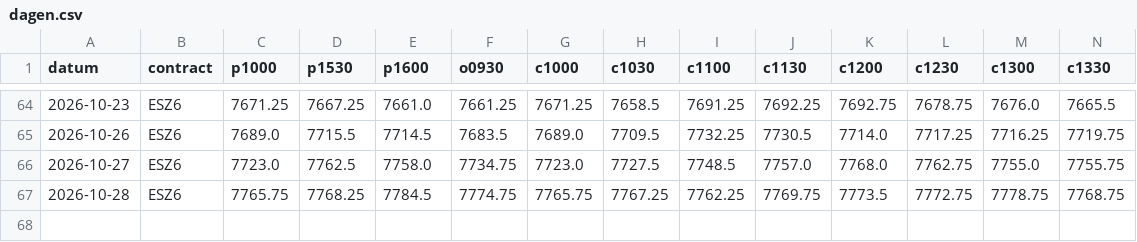
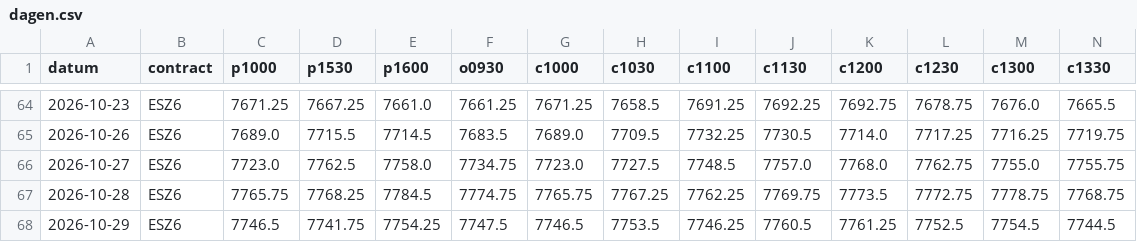
Before and after one commit to mylanreijnen2003-bot/TBotai, a CSV file: futures/mes_paper/koersen/dagen.csv, drawn as a sheet; only a part is shown, gaps mark what is left out; rows hold the shown columns only; the diff names each change by its address in the sheet, - before the commit and + after, or states it on an @@ line.

```diff
--- a/futures/mes_paper/koersen/dagen.csv
+++ b/futures/mes_paper/koersen/dagen.csv
+row 68: 2026-10-29 | ESZ6 | 7746.5 | 7741.75 | 7754.25 | 7747.5 | 7746.5 | 7753.5 | 7746.25 | 7760.5 | 7761.25 | 7752.5 | 7754.5 | 7744.5
```
Also changed, not shown: futures/mes_paper/journal.csv, futures/mes_paper/signalen.csv, 3 other files.
